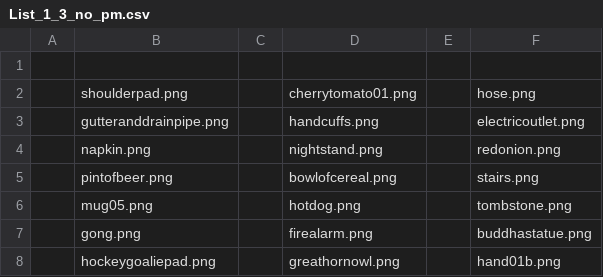
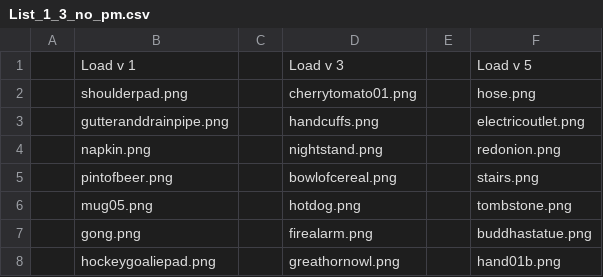
Before and after one commit to TKuehlwein/pm_color, a CSV file: stim_lists/BOSS/List_1_3_no_pm.csv, drawn as a sheet; only a part is shown.

```diff
--- a/stim_lists/BOSS/List_1_3_no_pm.csv
+++ b/stim_lists/BOSS/List_1_3_no_pm.csv
@@ -1,2 +1,2 @@
-,,,,,,
+,Load v 1,,Load v 3,,Load v 5,
 ,shoulderpad.png,,cherrytomato01.png,,hose.png,
```
Also changed, not shown: stim_lists/dis/load_1.csv, stim_lists/dis/load_3.csv, 2 other files.
